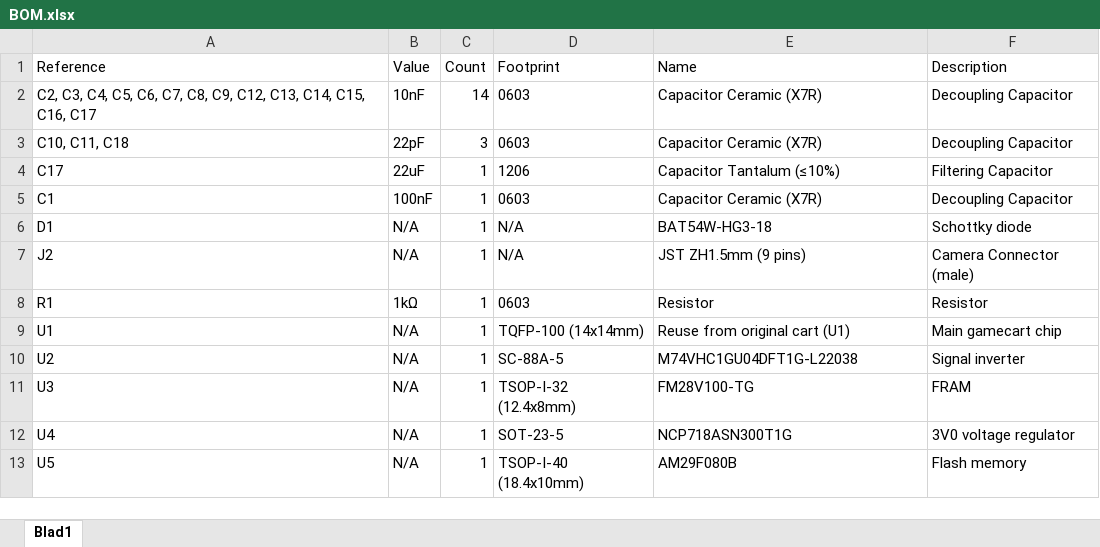
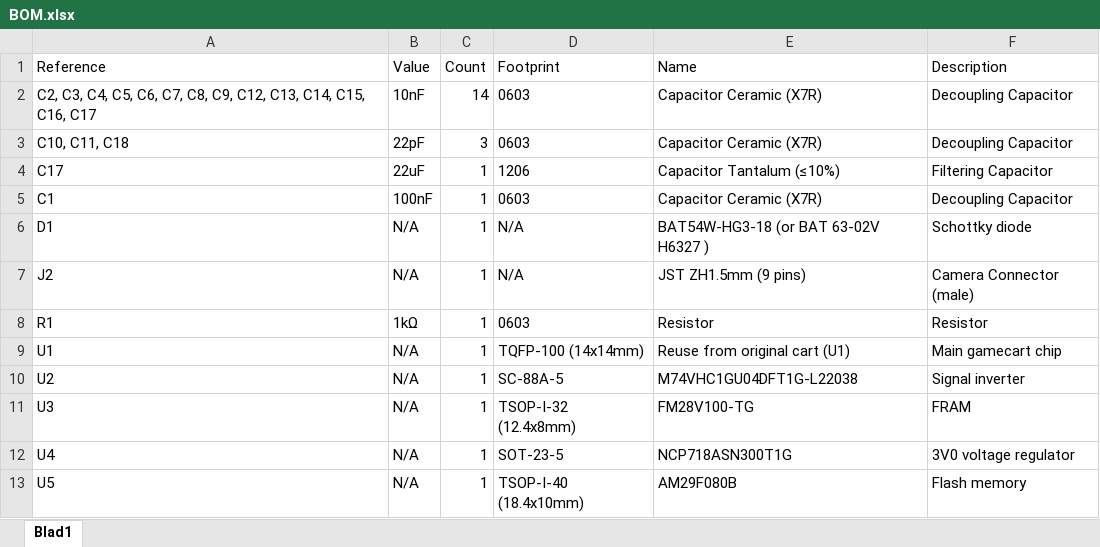
Before and after one commit to 2BitWizard/GB_Mini_Camera, an Excel workbook: BOM.xlsx, sheet Blad1, drawn as a sheet; values as stored, in another font and other column widths than the file's, no borders; the diff names each change by its address in the sheet, - before the commit and + after, or states it on an @@ line.

Commit message:
Add files via upload

```diff
--- a/BOM.xlsx (sheet Blad1)
+++ b/BOM.xlsx (sheet Blad1)
-E6 (Name): BAT54W-HG3-18
+E6 (Name): BAT54W-HG3-18 (or BAT 63-02V H6327 )
```
